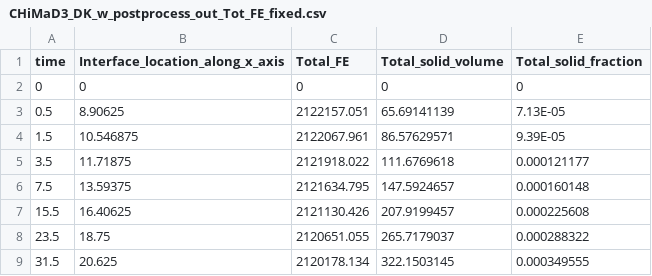
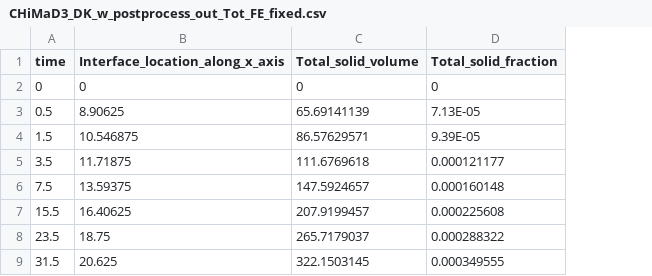
Before and after one commit to eastglow-zz/CHiMaD3_dendritic_growth, a CSV file: CHiMaD3_DK_w_postprocess_out_Tot_FE_fixed.csv, drawn as a sheet; only a part is shown; the diff names each change by its address in the sheet, - before the commit and + after, or states it on an @@ line.

Commit message:
Separating Tot_FE Removal of the wrong Tot_FE from the original .csv file Added newly calculated Tot_FE data

```diff
--- a/CHiMaD3_DK_w_postprocess_out_Tot_FE_fixed.csv
+++ b/CHiMaD3_DK_w_postprocess_out_Tot_FE_fixed.csv
-column C (Total_FE), rows 2-9: 0 | 2122157.051 | 2122067.961 | 2121918.022 | 2121634.795 | 2121130.426 | 2120651.055 | 2120178.134
```
Also changed, not shown: 2 other files.
